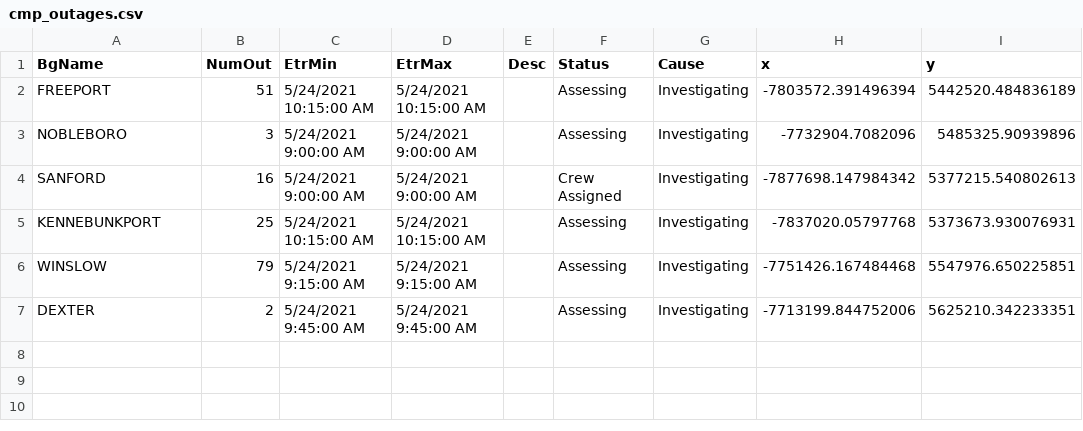
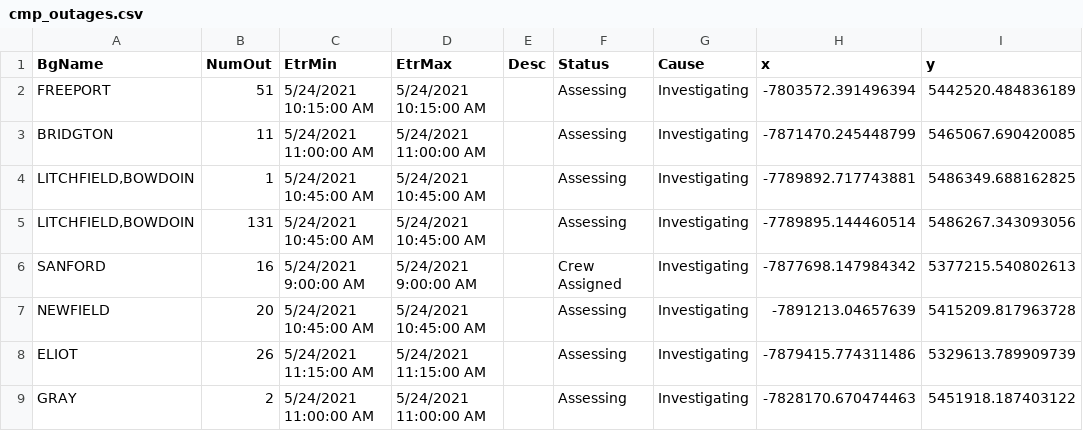
Before and after one commit to abkfenris/cmp-outages, a CSV file: cmp_outages.csv, drawn as a sheet.

```diff
--- a/cmp_outages.csv
+++ b/cmp_outages.csv
@@ -2,6 +2,8 @@ BgName,NumOut,EtrMin,EtrMax,Desc,Status,Cause,x,y
 FREEPORT,51,5/24/2021 10:15:00 AM,5/24/2021 10:15:00 AM,,Assessing,Investigating,-7803572.391496394,5442520.484836189
-NOBLEBORO,3,5/24/2021 9:00:00 AM,5/24/2021 9:00:00 AM,,Assessing,Investigating,-7732904.7082096,5485325.90939896
+BRIDGTON,11,5/24/2021 11:00:00 AM,5/24/2021 11:00:00 AM,,Assessing,Investigating,-7871470.245448799,5465067.690420085
+"LITCHFIELD,BOWDOIN",1,5/24/2021 10:45:00 AM,5/24/2021 10:45:00 AM,,Assessing,Investigating,-7789892.717743881,5486349.688162825
+"LITCHFIELD,BOWDOIN",131,5/24/2021 10:45:00 AM,5/24/2021 10:45:00 AM,,Assessing,Investigating,-7789895.144460514,5486267.343093056
 SANFORD,16,5/24/2021 9:00:00 AM,5/24/2021 9:00:00 AM,,Crew Assigned,Investigating,-7877698.147984342,5377215.540802613
-KENNEBUNKPORT,25,5/24/2021 10:15:00 AM,5/24/2021 10:15:00 AM,,Assessing,Investigating,-7837020.05797768,5373673.930076931
-WINSLOW,79,5/24/2021 9:15:00 AM,5/24/2021 9:15:00 AM,,Assessing,Investigating,-7751426.167484468,5547976.650225851
-DEXTER,2,5/24/2021 9:45:00 AM,5/24/2021 9:45:00 AM,,Assessing,Investigating,-7713199.844752006,5625210.342233351
+NEWFIELD,20,5/24/2021 10:45:00 AM,5/24/2021 10:45:00 AM,,Assessing,Investigating,-7891213.04657639,5415209.817963728
+ELIOT,26,5/24/2021 11:15:00 AM,5/24/2021 11:15:00 AM,,Assessing,Investigating,-7879415.774311486,5329613.789909739
+GRAY,2,5/24/2021 11:00:00 AM,5/24/2021 11:00:00 AM,,Assessing,Investigating,-7828170.670474463,5451918.187403122
```
